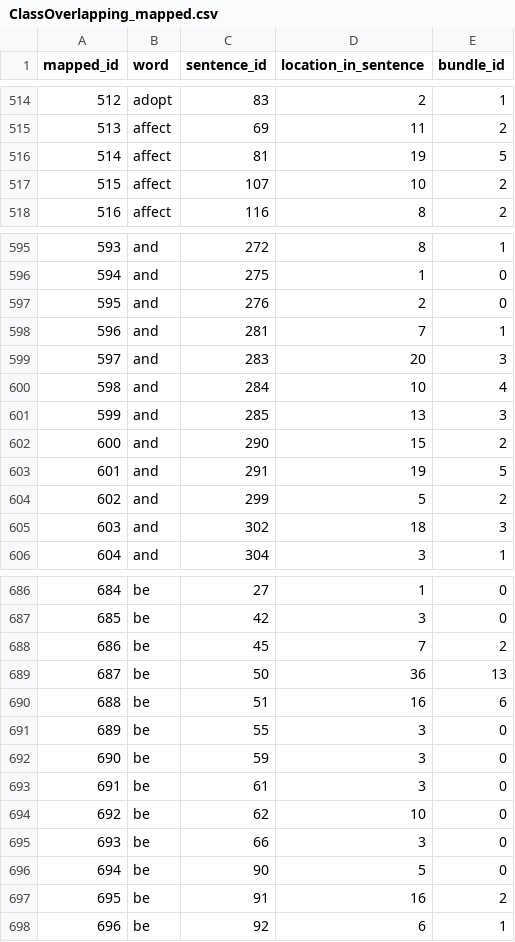
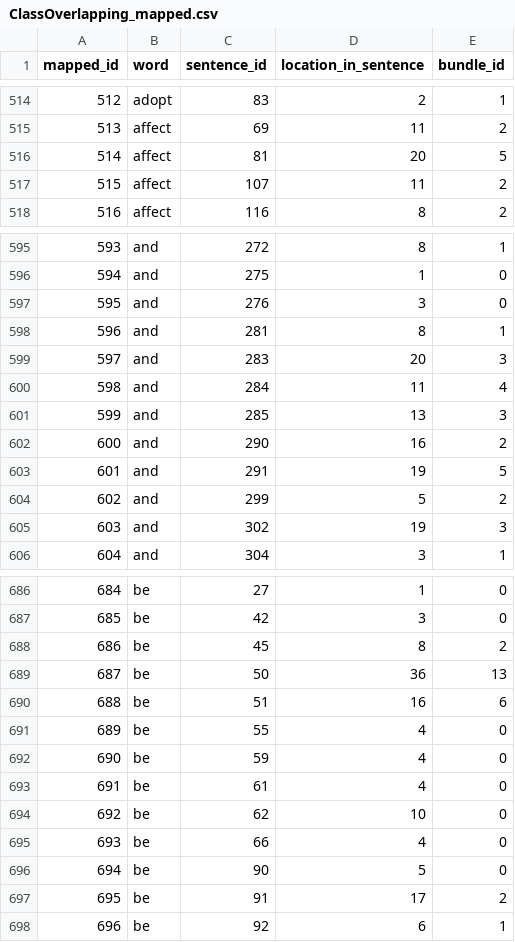
Before and after one commit to mikeb2113/pos_analysis, a CSV file: data/dict/working_set/mapped/ClassOverlapping_mapped.csv, drawn as a sheet; only a part is shown, gaps mark what is left out; the diff covers the shown part only.

```diff
--- a/data/dict/working_set/mapped/ClassOverlapping_mapped.csv
+++ b/data/dict/working_set/mapped/ClassOverlapping_mapped.csv
@@ -515,4 +515,4 @@ mapped_id,word,sentence_id,location_in_sentence,bundle_id
 513,affect,69,11,2
-514,affect,81,19,5
-515,affect,107,10,2
+514,affect,81,20,5
+515,affect,107,11,2
 516,affect,116,8,2
@@ -596,11 +596,11 @@ mapped_id,word,sentence_id,location_in_sentence,bundle_id
 594,and,275,1,0
-595,and,276,2,0
-596,and,281,7,1
+595,and,276,3,0
+596,and,281,8,1
 597,and,283,20,3
-598,and,284,10,4
+598,and,284,11,4
 599,and,285,13,3
-600,and,290,15,2
+600,and,290,16,2
 601,and,291,19,5
 602,and,299,5,2
-603,and,302,18,3
+603,and,302,19,3
 604,and,304,3,1
@@ -687,12 +687,12 @@ mapped_id,word,sentence_id,location_in_sentence,bundle_id
 685,be,42,3,0
-686,be,45,7,2
+686,be,45,8,2
 687,be,50,36,13
 688,be,51,16,6
-689,be,55,3,0
-690,be,59,3,0
-691,be,61,3,0
+689,be,55,4,0
+690,be,59,4,0
+691,be,61,4,0
 692,be,62,10,0
-693,be,66,3,0
+693,be,66,4,0
 694,be,90,5,0
-695,be,91,16,2
+695,be,91,17,2
 696,be,92,6,1
```
Also changed, not shown: 111 edited cells elsewhere in this file, data/dict/working_set/mapped/CRISPR_paper_mapped.csv, data/dict/working_set/traversable_text/ClassOverlapping_traversable.csv, 19 other files.
